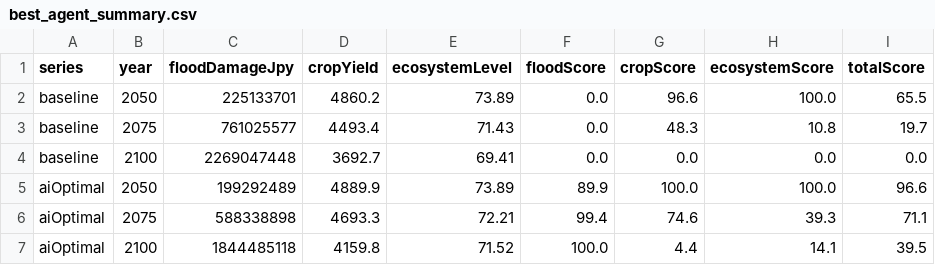
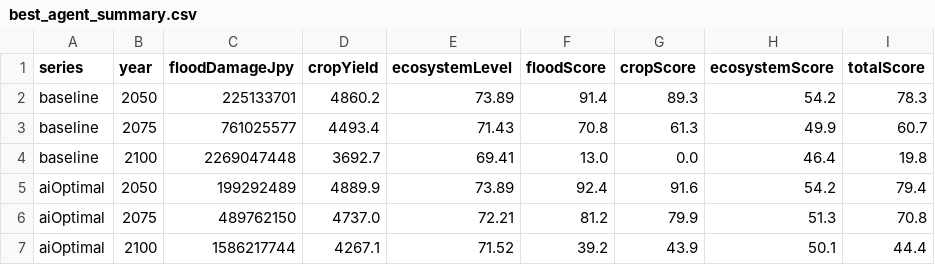
Before and after one commit to secom-cca/adaptation_simulation, a CSV file: backend/data/best_agent_summary.csv, drawn as a sheet.

```diff
--- a/backend/data/best_agent_summary.csv
+++ b/backend/data/best_agent_summary.csv
@@ -1,7 +1,7 @@
 series,year,floodDamageJpy,cropYield,ecosystemLevel,floodScore,cropScore,ecosystemScore,totalScore
-baseline,2050,225133701,4860.2,73.89,0.0,96.6,100.0,65.5
-baseline,2075,761025577,4493.4,71.43,0.0,48.3,10.8,19.7
-baseline,2100,2269047448,3692.7,69.41,0.0,0.0,0.0,0.0
-aiOptimal,2050,199292489,4889.9,73.89,89.9,100.0,100.0,96.6
-aiOptimal,2075,588338898,4693.3,72.21,99.4,74.6,39.3,71.1
-aiOptimal,2100,1844485118,4159.8,71.52,100.0,4.4,14.1,39.5
+baseline,2050,225133701,4860.2,73.89,91.4,89.3,54.2,78.3
+baseline,2075,761025577,4493.4,71.43,70.8,61.3,49.9,60.7
+baseline,2100,2269047448,3692.7,69.41,13.0,0.0,46.4,19.8
+aiOptimal,2050,199292489,4889.9,73.89,92.4,91.6,54.2,79.4
+aiOptimal,2075,489762150,4737.0,72.21,81.2,79.9,51.3,70.8
+aiOptimal,2100,1586217744,4267.1,71.52,39.2,43.9,50.1,44.4
```
Also changed, not shown: 23 other files.
